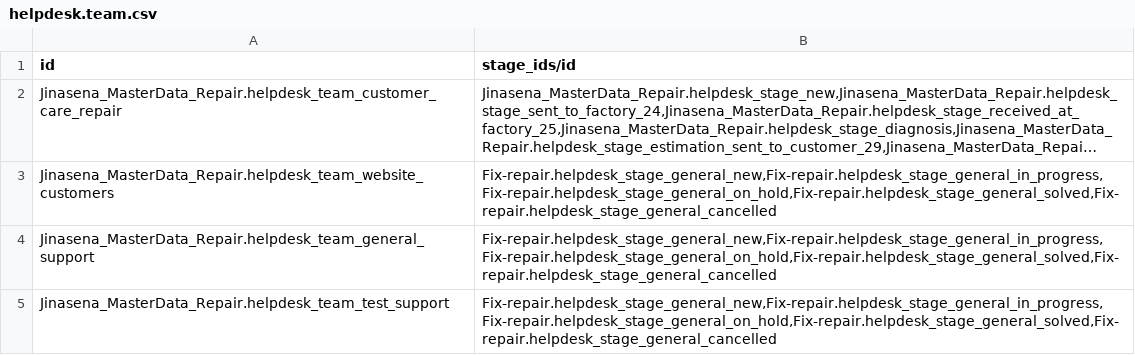
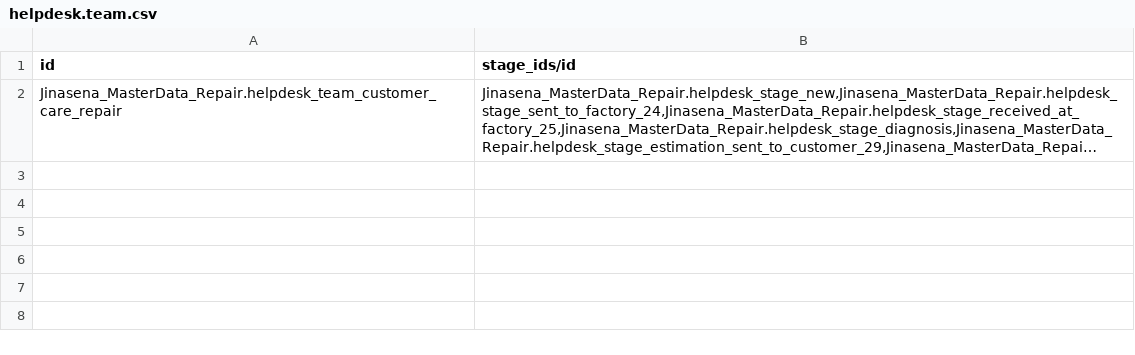
Before and after one commit to sanjayaWjinasena/Jinasena_MasterData_Repair, a CSV file: data/link/helpdesk.team.csv, drawn as a sheet; long unchanged cells end in …; the diff names each change by its address in the sheet, - before the commit and + after, or states it on an @@ line.

```diff
--- a/data/link/helpdesk.team.csv
+++ b/data/link/helpdesk.team.csv
-row 3: Jinasena_MasterData_Repair.helpdesk_team_website_customers | Fix-repair.helpdesk_stage_general_new,Fix-repair.helpdesk_stage_general_in_progress,Fix-repair.helpdesk_stage_general_on_hold,Fix-repair.helpdesk_stage_general_solved,Fix-repair.helpdesk_stage_general_cancelled
-row 4: Jinasena_MasterData_Repair.helpdesk_team_general_support | Fix-repair.helpdesk_stage_general_new,Fix-repair.helpdesk_stage_general_in_progress,Fix-repair.helpdesk_stage_general_on_hold,Fix-repair.helpdesk_stage_general_solved,Fix-repair.helpdesk_stage_general_cancelled
-row 5: Jinasena_MasterData_Repair.helpdesk_team_test_support | Fix-repair.helpdesk_stage_general_new,Fix-repair.helpdesk_stage_general_in_progress,Fix-repair.helpdesk_stage_general_on_hold,Fix-repair.helpdesk_stage_general_solved,Fix-repair.helpdesk_stage_general_cancelled
```
Also changed, not shown: data/helpdesk.team.csv, data/helpdesk.ticket.type.csv.
